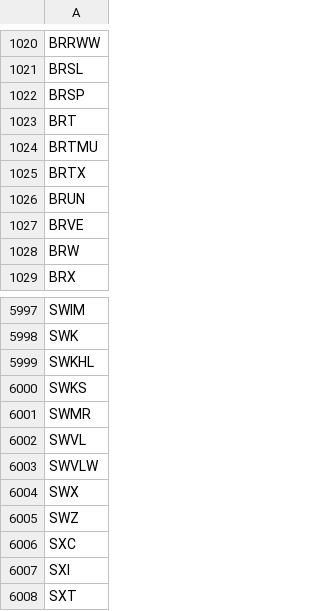
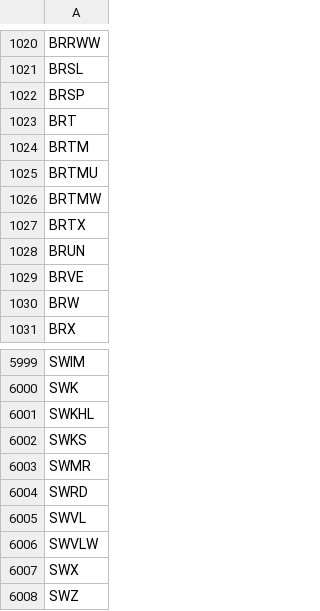
Before and after one commit to gitdhirajsv/Azalyst-Stock-Intelligence, a CSV file: global_tickers.csv, drawn as a sheet; only a part is shown, gaps mark what is left out; the shorter side is filled out with more unchanged rows; the diff names each change by its address in the sheet, - before the commit and + after, or states it on an @@ line.

```diff
--- a/global_tickers.csv
+++ b/global_tickers.csv
+row 1024: BRTM
+row 1026: BRTMW
+row 6004: SWRD
```
Also changed, not shown: 5 other files.
